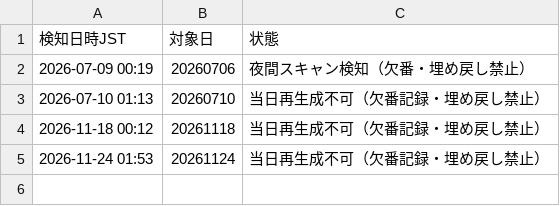
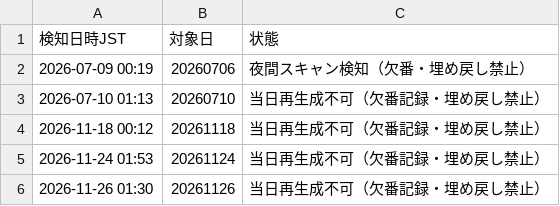
Before and after one commit to shigezou926/pallas-mercato-7k9, a CSV file: predictions_gaps.csv, drawn as a sheet; the diff names each change by its address in the sheet, - before the commit and + after, or states it on an @@ line.

```diff
--- a/predictions_gaps.csv
+++ b/predictions_gaps.csv
+row 6: 2026-11-26 01:30 | 20261126 | 当日再生成不可（欠番記録・埋め戻し禁止）
```
